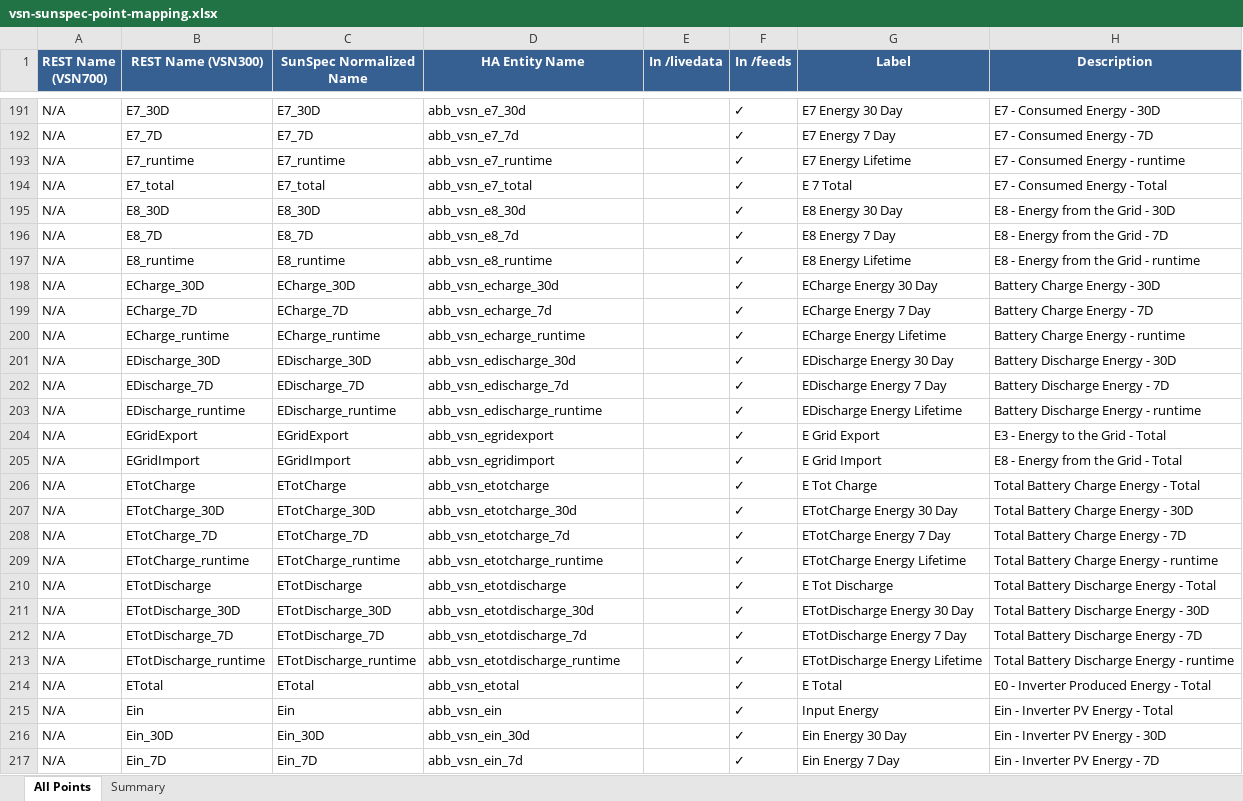
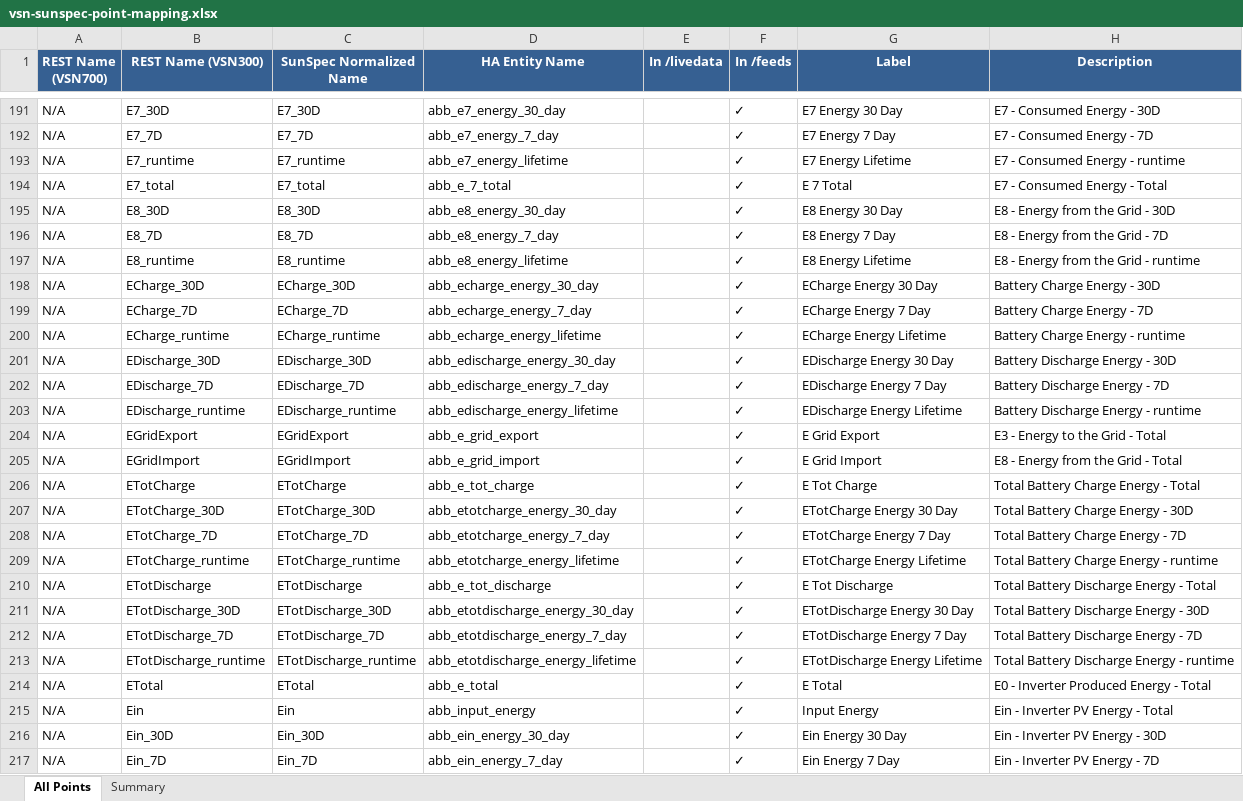
Before and after one commit to alexdelprete/ha-abb-fimer-pvi-vsn-rest, an Excel workbook: docs/vsn-sunspec-point-mapping.xlsx, sheet All Points, drawn as a sheet; only a part is shown, gaps mark what is left out; values as stored, in another font and other column widths than the file's, no borders; the diff covers the shown part only; the diff names each change by its address in the sheet, - before the commit and + after, or states it on an @@ line.

```diff
--- a/docs/vsn-sunspec-point-mapping.xlsx (sheet All Points)
+++ b/docs/vsn-sunspec-point-mapping.xlsx (sheet All Points)
-D191 (HA Entity Name): abb_vsn_e7_30d
+D191 (HA Entity Name): abb_e7_energy_30_day
-D192 (HA Entity Name): abb_vsn_e7_7d
+D192 (HA Entity Name): abb_e7_energy_7_day
-D193 (HA Entity Name): abb_vsn_e7_runtime
+D193 (HA Entity Name): abb_e7_energy_lifetime
-D194 (HA Entity Name): abb_vsn_e7_total
+D194 (HA Entity Name): abb_e_7_total
-D195 (HA Entity Name): abb_vsn_e8_30d
+D195 (HA Entity Name): abb_e8_energy_30_day
-D196 (HA Entity Name): abb_vsn_e8_7d
+D196 (HA Entity Name): abb_e8_energy_7_day
-D197 (HA Entity Name): abb_vsn_e8_runtime
+D197 (HA Entity Name): abb_e8_energy_lifetime
-D198 (HA Entity Name): abb_vsn_echarge_30d
+D198 (HA Entity Name): abb_echarge_energy_30_day
-D199 (HA Entity Name): abb_vsn_echarge_7d
+D199 (HA Entity Name): abb_echarge_energy_7_day
-D200 (HA Entity Name): abb_vsn_echarge_runtime
+D200 (HA Entity Name): abb_echarge_energy_lifetime
-D201 (HA Entity Name): abb_vsn_edischarge_30d
+D201 (HA Entity Name): abb_edischarge_energy_30_day
-D202 (HA Entity Name): abb_vsn_edischarge_7d
+D202 (HA Entity Name): abb_edischarge_energy_7_day
-D203 (HA Entity Name): abb_vsn_edischarge_runtime
+D203 (HA Entity Name): abb_edischarge_energy_lifetime
-D204 (HA Entity Name): abb_vsn_egridexport
+D204 (HA Entity Name): abb_e_grid_export
-D205 (HA Entity Name): abb_vsn_egridimport
+D205 (HA Entity Name): abb_e_grid_import
-D206 (HA Entity Name): abb_vsn_etotcharge
+D206 (HA Entity Name): abb_e_tot_charge
-D207 (HA Entity Name): abb_vsn_etotcharge_30d
+D207 (HA Entity Name): abb_etotcharge_energy_30_day
-D208 (HA Entity Name): abb_vsn_etotcharge_7d
+D208 (HA Entity Name): abb_etotcharge_energy_7_day
-D209 (HA Entity Name): abb_vsn_etotcharge_runtime
+D209 (HA Entity Name): abb_etotcharge_energy_lifetime
-D210 (HA Entity Name): abb_vsn_etotdischarge
+D210 (HA Entity Name): abb_e_tot_discharge
-D211 (HA Entity Name): abb_vsn_etotdischarge_30d
+D211 (HA Entity Name): abb_etotdischarge_energy_30_day
-D212 (HA Entity Name): abb_vsn_etotdischarge_7d
+D212 (HA Entity Name): abb_etotdischarge_energy_7_day
-D213 (HA Entity Name): abb_vsn_etotdischarge_runtime
+D213 (HA Entity Name): abb_etotdischarge_energy_lifetime
-D214 (HA Entity Name): abb_vsn_etotal
+D214 (HA Entity Name): abb_e_total
-D215 (HA Entity Name): abb_vsn_ein
+D215 (HA Entity Name): abb_input_energy
-D216 (HA Entity Name): abb_vsn_ein_30d
+D216 (HA Entity Name): abb_ein_energy_30_day
-D217 (HA Entity Name): abb_vsn_ein_7d
+D217 (HA Entity Name): abb_ein_energy_7_day
```
Also changed, not shown: 88 edited cells elsewhere in this sheet, 4 other files.
